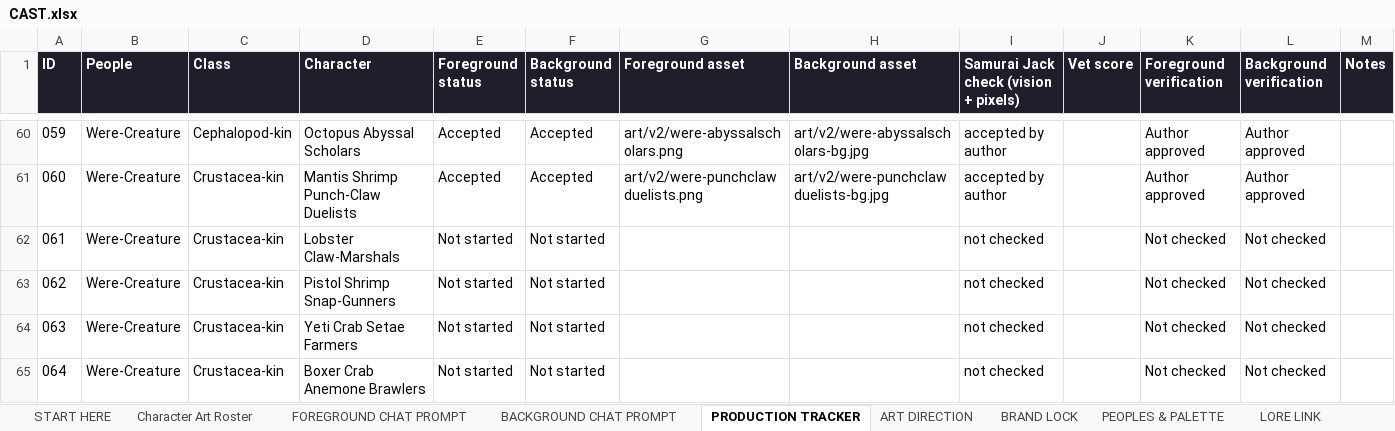
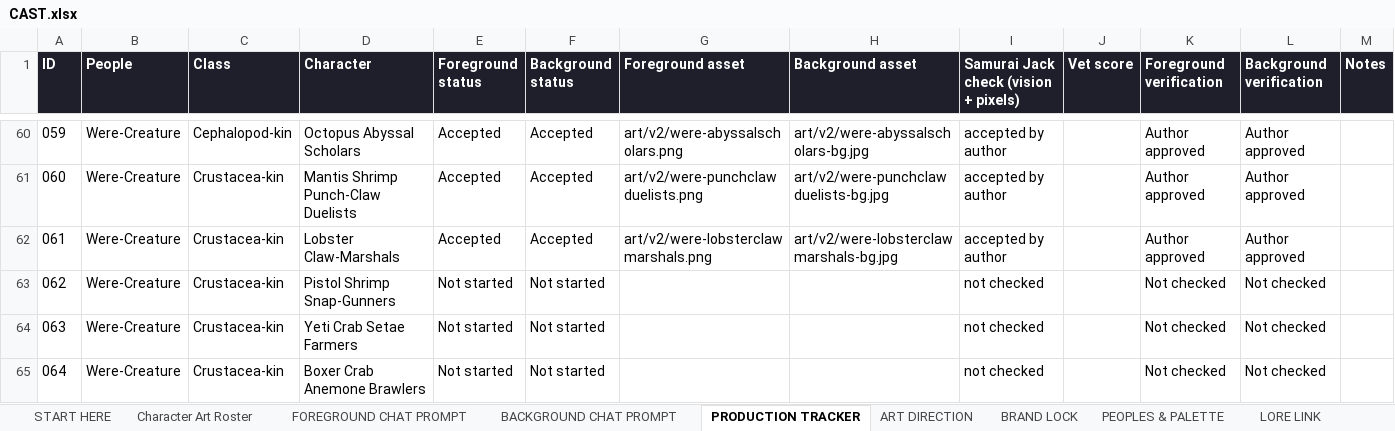
Before and after one commit to JHGruver/NewerDarkAges, an Excel workbook: CAST.xlsx, sheet PRODUCTION TRACKER, drawn as a sheet; only a part is shown, gaps mark what is left out; values as stored, in another font and other column widths than the file's, no borders; conditional formats not drawn; the diff names each change by its address in the sheet, - before the commit and + after, or states it on an @@ line.

```diff
--- a/CAST.xlsx (sheet PRODUCTION TRACKER)
+++ b/CAST.xlsx (sheet PRODUCTION TRACKER)
-E62 (Foreground status): Not started
+E62 (Foreground status): Accepted
-F62 (Background status): Not started
+F62 (Background status): Accepted
-G62 (Foreground asset): (empty)
+G62 (Foreground asset): art/v2/were-lobsterclawmarshals.png
-H62 (Background asset): (empty)
+H62 (Background asset): art/v2/were-lobsterclawmarshals-bg.jpg
-I62: not checked
+I62: accepted by author
-K62 (Foreground verification): Not checked
+K62 (Foreground verification): Author approved
-L62 (Background verification): Not checked
+L62 (Background verification): Author approved
```
Also changed, not shown: sheet Character Art Roster, sheet VALIDATION, sheet START HERE, 9 other files.
